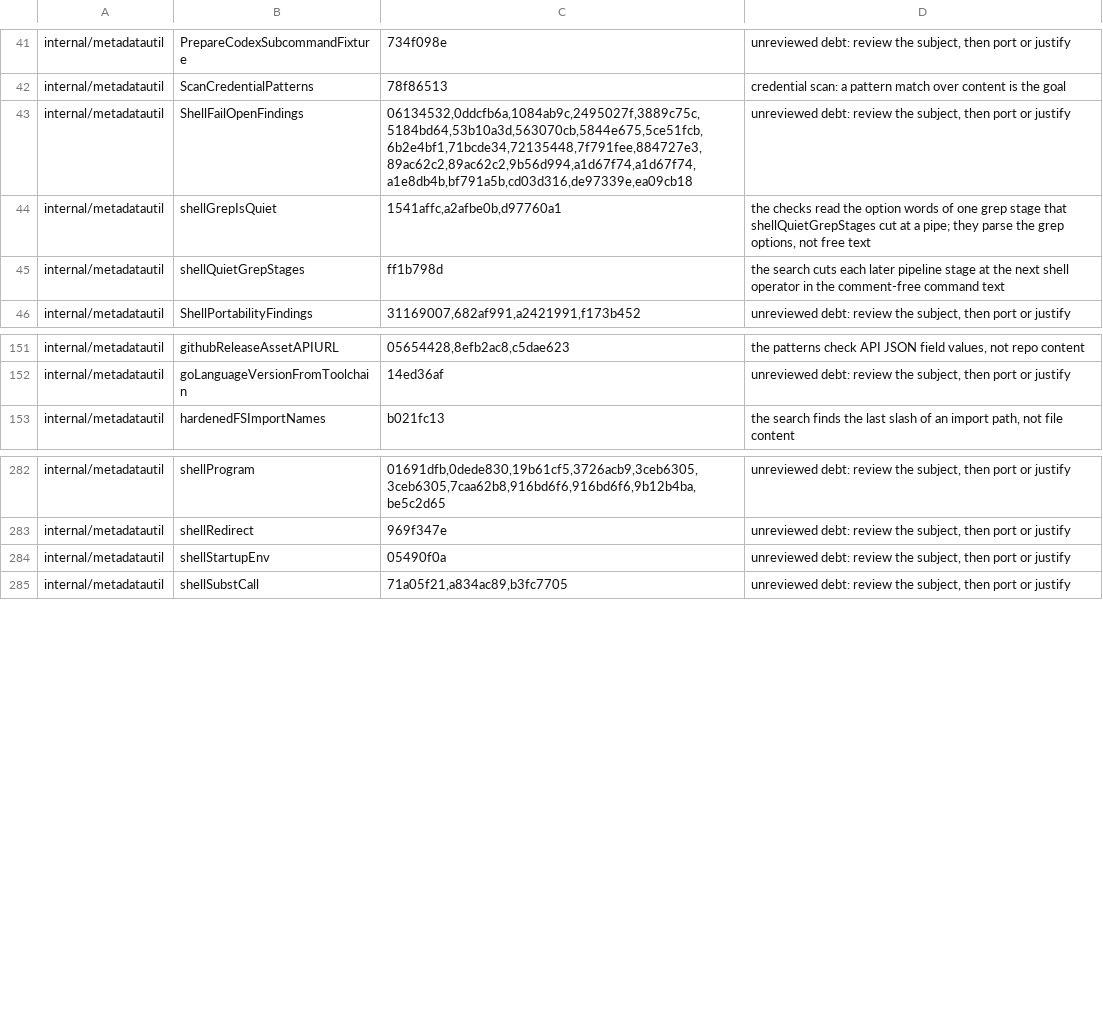
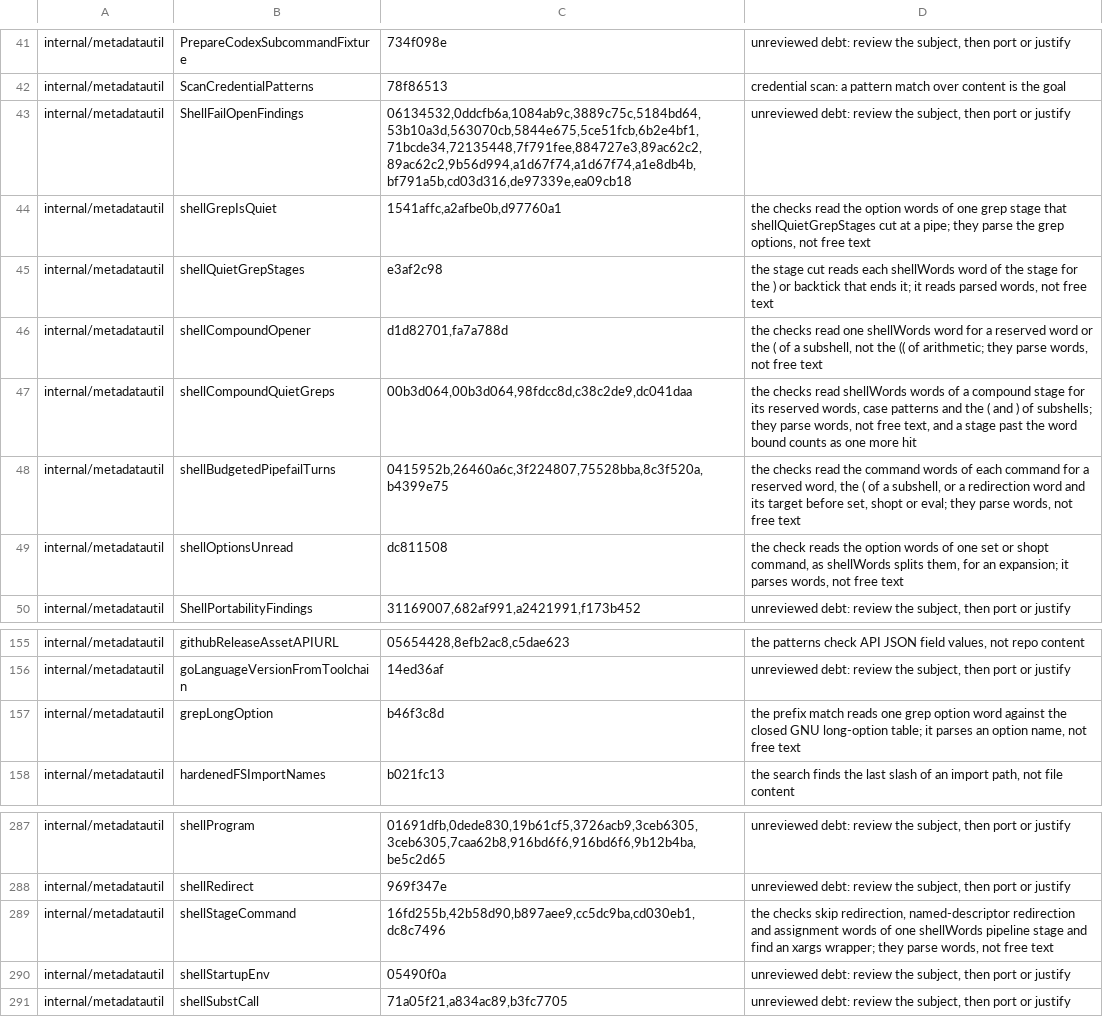
Before and after one commit to omkhar/workcell, a TSV file: policy/validator-anchoring-baseline.tsv, drawn as a sheet; only a part is shown, gaps mark what is left out.

```diff
--- a/policy/validator-anchoring-baseline.tsv
+++ b/policy/validator-anchoring-baseline.tsv
@@ -42,5 +42,9 @@ internal/metadatautil	PrepareCodexSubcommandFixture	734f098e	unreviewed debt: re
 internal/metadatautil	ScanCredentialPatterns	78f86513	credential scan: a pattern match over content is the goal
-internal/metadatautil	ShellFailOpenFindings	06134532,0ddcfb6a,1084ab9c,2495027f,3889c75c,5184bd64,53b10a3d,563070cb,5844e675,5ce51fcb,6b2e4bf1,71bcde34,72135448,7f791fee,884727e3,89ac62c2,89ac62c2,9b56d994,a1d67f74,a1d67f74,a1e8db4b,bf791a5b,cd03d316,de97339e,ea09cb18	unreviewed debt: review the subject, then port or justify
+internal/metadatautil	ShellFailOpenFindings	06134532,0ddcfb6a,1084ab9c,3889c75c,5184bd64,53b10a3d,563070cb,5844e675,5ce51fcb,6b2e4bf1,71bcde34,72135448,7f791fee,884727e3,89ac62c2,89ac62c2,9b56d994,a1d67f74,a1d67f74,a1e8db4b,bf791a5b,cd03d316,de97339e,ea09cb18	unreviewed debt: review the subject, then port or justify
 internal/metadatautil	shellGrepIsQuiet	1541affc,a2afbe0b,d97760a1	the checks read the option words of one grep stage that shellQuietGrepStages cut at a pipe; they parse the grep options, not free text
-internal/metadatautil	shellQuietGrepStages	ff1b798d	the search cuts each later pipeline stage at the next shell operator in the comment-free command text
+internal/metadatautil	shellQuietGrepStages	e3af2c98	the stage cut reads each shellWords word of the stage for the ) or backtick that ends it; it reads parsed words, not free text
+internal/metadatautil	shellCompoundOpener	d1d82701,fa7a788d	the checks read one shellWords word for a reserved word or the ( of a subshell, not the (( of arithmetic; they parse words, not free text
+internal/metadatautil	shellCompoundQuietGreps	00b3d064,00b3d064,98fdcc8d,c38c2de9,dc041daa	the checks read shellWords words of a compound stage for its reserved words, case patterns and the ( and ) of subshells; they parse words, not free text, and a stage past the word bound counts as one more hit
+internal/metadatautil	shellBudgetedPipefailTurns	0415952b,26460a6c,3f224807,75528bba,8c3f520a,b4399e75	the checks read the command words of each command for a reserved word, the ( of a subshell, or a redirection word and its target before set, shopt or eval; they parse words, not free text
+internal/metadatautil	shellOptionsUnread	dc811508	the check reads the option words of one set or shopt command, as shellWords splits them, for an expansion; it parses words, not free text
 internal/metadatautil	ShellPortabilityFindings	31169007,682af991,a2421991,f173b452	unreviewed debt: review the subject, then port or justify
@@ -152,2 +156,3 @@ internal/metadatautil	githubReleaseAssetAPIURL	05654428,8efb2ac8,c5dae623	the pa
 internal/metadatautil	goLanguageVersionFromToolchain	14ed36af	unreviewed debt: review the subject, then port or justify
+internal/metadatautil	grepLongOption	b46f3c8d	the prefix match reads one grep option word against the closed GNU long-option table; it parses an option name, not free text
 internal/metadatautil	hardenedFSImportNames	b021fc13	the search finds the last slash of an import path, not file content
@@ -283,2 +288,3 @@ internal/metadatautil	shellProgram	01691dfb,0dede830,19b61cf5,3726acb9,3ceb6305,
 internal/metadatautil	shellRedirect	969f347e	unreviewed debt: review the subject, then port or justify
+internal/metadatautil	shellStageCommand	16fd255b,42b58d90,b897aee9,cc5dc9ba,cd030eb1,dc8c7496	the checks skip redirection, named-descriptor redirection and assignment words of one shellWords pipeline stage and find an xargs wrapper; they parse words, not free text
 internal/metadatautil	shellStartupEnv	05490f0a	unreviewed debt: review the subject, then port or justify
```
Also changed, not shown: 4 other files.
